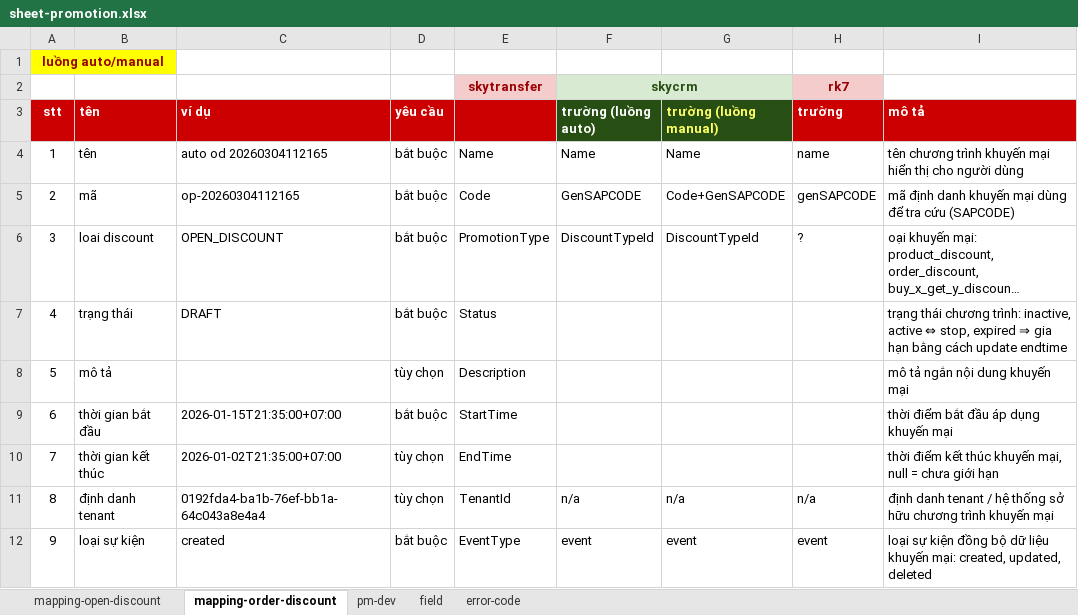
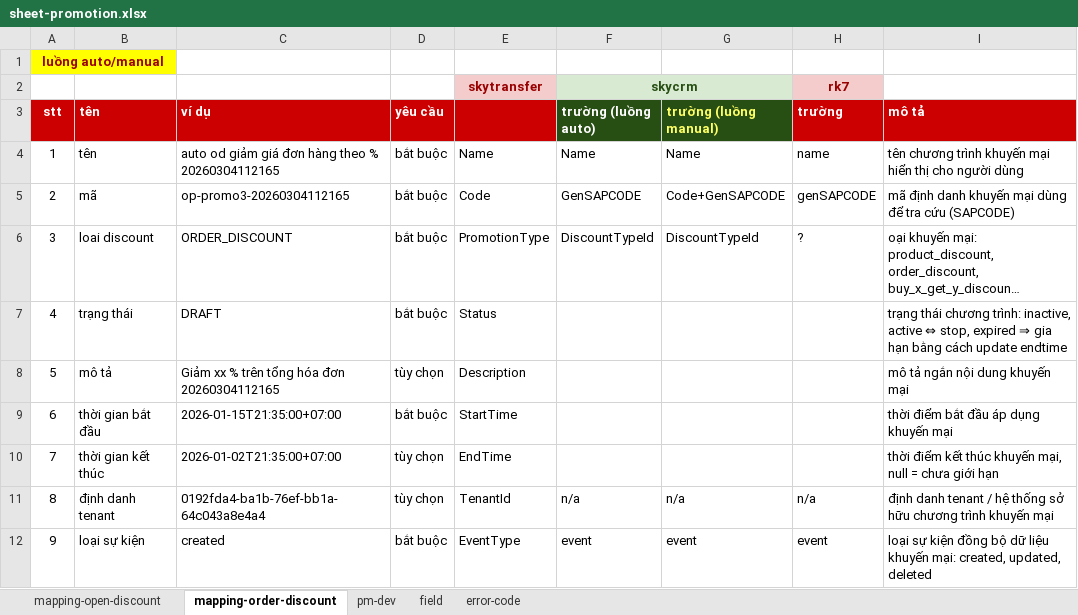
Before and after one commit to huynguyenitwork/career, an Excel workbook: 01-w-project/promotion-engine/sheet-promotion.xlsx, sheet mapping-order-discount, drawn as a sheet; only a part is shown; long unchanged cells end in …; values as stored, in another font and other column widths than the file's, no borders; conditional formats not drawn; the diff covers the shown part only; the diff names each change by its address in the sheet, - before the commit and + after, or states it on an @@ line.

```diff
--- a/01-w-project/promotion-engine/sheet-promotion.xlsx (sheet mapping-order-discount)
+++ b/01-w-project/promotion-engine/sheet-promotion.xlsx (sheet mapping-order-discount)
-C4 (ví dụ): auto od 20260304112165
+C4 (ví dụ): auto od giảm giá đơn hàng theo % 20260304112165
-C5 (ví dụ): op-20260304112165
+C5 (ví dụ): op-promo3-20260304112165
-C6 (ví dụ): OPEN_DISCOUNT
+C6 (ví dụ): ORDER_DISCOUNT
-C8 (ví dụ): (empty)
+C8 (ví dụ): Giảm xx % trên tổng hóa đơn 20260304112165
```
Also changed, not shown: 16 added rows and 17 removed rows elsewhere in this sheet, 9 other files.
